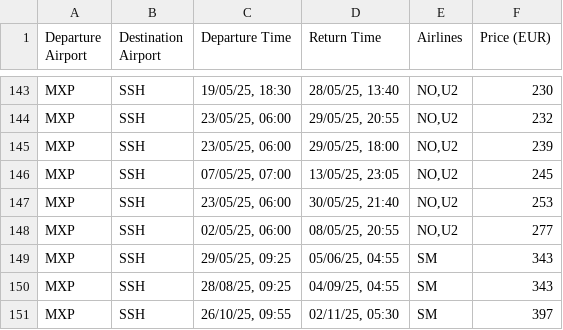
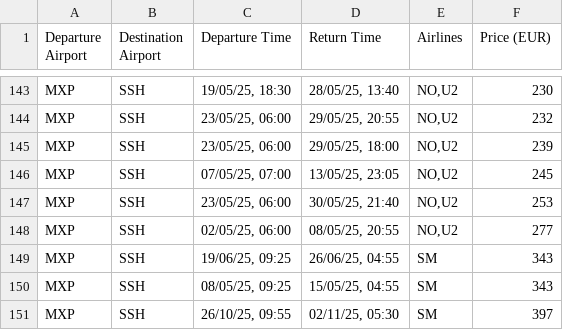
Before and after one commit to rakeshnirzari1/milan, a CSV file: mxp-ssh.csv, drawn as a sheet; only a part is shown, gaps mark what is left out; the diff covers the shown part only.

```diff
--- a/mxp-ssh.csv
+++ b/mxp-ssh.csv
@@ -148,4 +148,4 @@ MXP,SSH,"23/05/25, 06:00","30/05/25, 21:40","NO,U2",253
 MXP,SSH,"02/05/25, 06:00","08/05/25, 20:55","NO,U2",277
-MXP,SSH,"29/05/25, 09:25","05/06/25, 04:55",SM,343
-MXP,SSH,"28/08/25, 09:25","04/09/25, 04:55",SM,343
+MXP,SSH,"19/06/25, 09:25","26/06/25, 04:55",SM,343
+MXP,SSH,"08/05/25, 09:25","15/05/25, 04:55",SM,343
 MXP,SSH,"26/10/25, 09:55","02/11/25, 05:30",SM,397
```
Also changed, not shown: 5 added rows, 5 removed rows, 46 moved rows and 19 edited cells elsewhere in this file.
